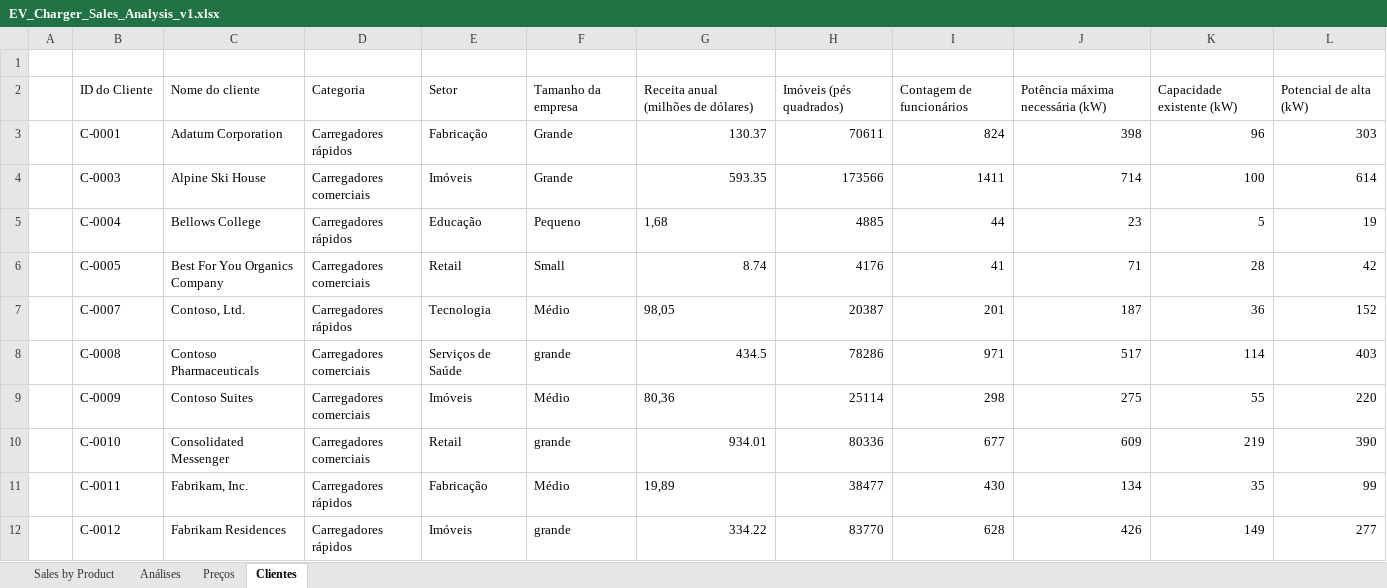
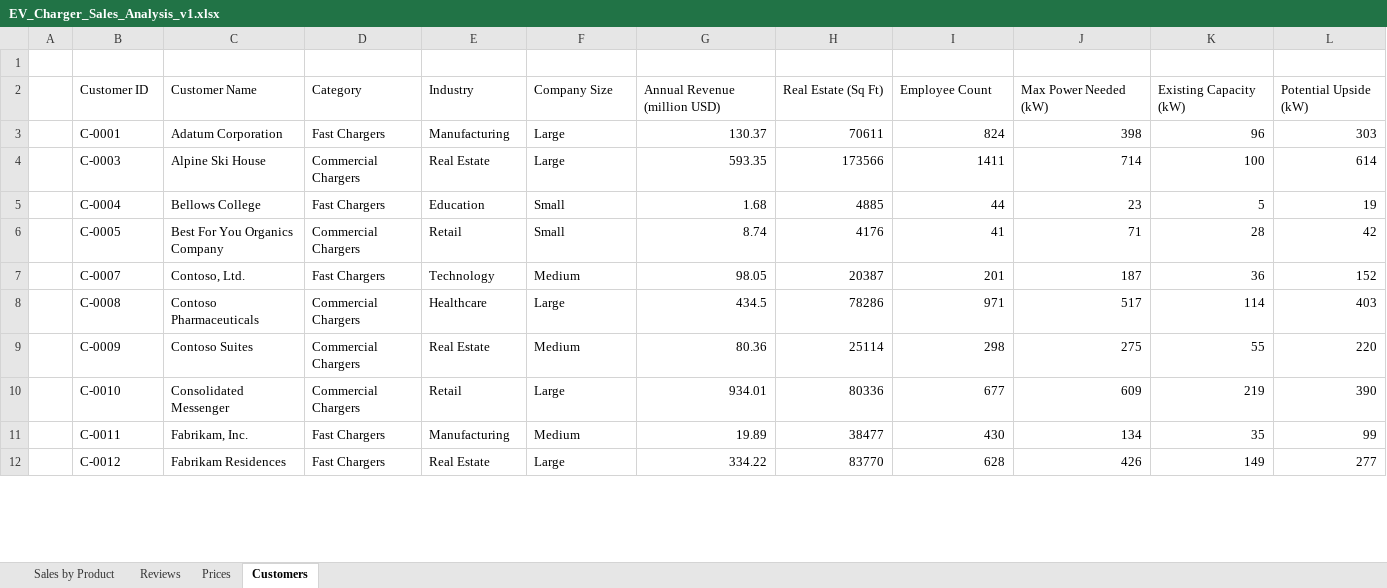
Before and after one commit to MicrosoftLearning/MS-4008-Microsoft-365-Copilot-Interactive-Experience-for-Executives.pt-br, an Excel workbook: ResourceFiles/EV_Charger_Sales_Analysis_v1.xlsx, sheet Customers, drawn as a sheet; only a part is shown; values as stored, in another font and other column widths than the file's, no borders; table styles not drawn; removed rows and columns are numbered as before the commit, all else as after; the diff covers the shown part only; the diff names each change by its address in the sheet, - before the commit and + after, or states it on an @@ line.

```diff
--- a/ResourceFiles/EV_Charger_Sales_Analysis_v1.xlsx (sheet Customers)
+++ b/ResourceFiles/EV_Charger_Sales_Analysis_v1.xlsx (sheet Customers)
-sheet tab: Análises
+sheet tab: Reviews
-sheet tab: Preços
+sheet tab: Prices
-sheet tab: Clientes
+sheet tab: Customers
-row 2:  | ID do Cliente | Nome do cliente | Categoria | Setor | Tamanho da empresa | Receita anual (milhões de dólares) | Imóveis (pés quadrados) | Contagem de funcionários | Potência máxima necessária (kW) | Capacidade existente (kW) | Potencial de alta (kW)
+row 2:  | Customer ID | Customer Name | Category | Industry | Company Size | Annual Revenue (million USD) | Real Estate (Sq Ft) | Employee Count | Max Power Needed (kW) | Existing Capacity (kW) | Potential Upside (kW)
-D3: Carregadores rápidos
+D3: Fast Chargers
-E3: Fabricação
+E3: Manufacturing
-F3:F4: Grande
+F3:F4: Large
-D4: Carregadores comerciais
+D4: Commercial Chargers
-E4: Imóveis
+E4: Real Estate
-D5: Carregadores rápidos
+D5: Fast Chargers
-E5: Educação
+E5: Education
-F5: Pequeno
+F5: Small
-G5: 1,68
+G5: 1.68
-D6: Carregadores comerciais
+D6: Commercial Chargers
-D7: Carregadores rápidos
+D7: Fast Chargers
-E7: Tecnologia
+E7: Technology
-F7: Médio
+F7: Medium
-G7: 98,05
+G7: 98.05
-D8:D10: Carregadores comerciais
+D8:D10: Commercial Chargers
-E8: Serviços de Saúde
+E8: Healthcare
-F8: grande
+F8: Large
-E9: Imóveis
+E9: Real Estate
-F9: Médio
+F9: Medium
-G9: 80,36
+G9: 80.36
-F10: grande
+F10: Large
-D11:D12: Carregadores rápidos
+D11:D12: Fast Chargers
-E11: Fabricação
+E11: Manufacturing
-F11: Médio
+F11: Medium
-G11: 19,89
+G11: 19.89
-E12: Imóveis
+E12: Real Estate
-F12: grande
+F12: Large
```
Also changed, not shown: 70 edited cells elsewhere in this sheet, sheet Sales by Product, sheet Reviews, formulas that keep their value, 18 other files.
